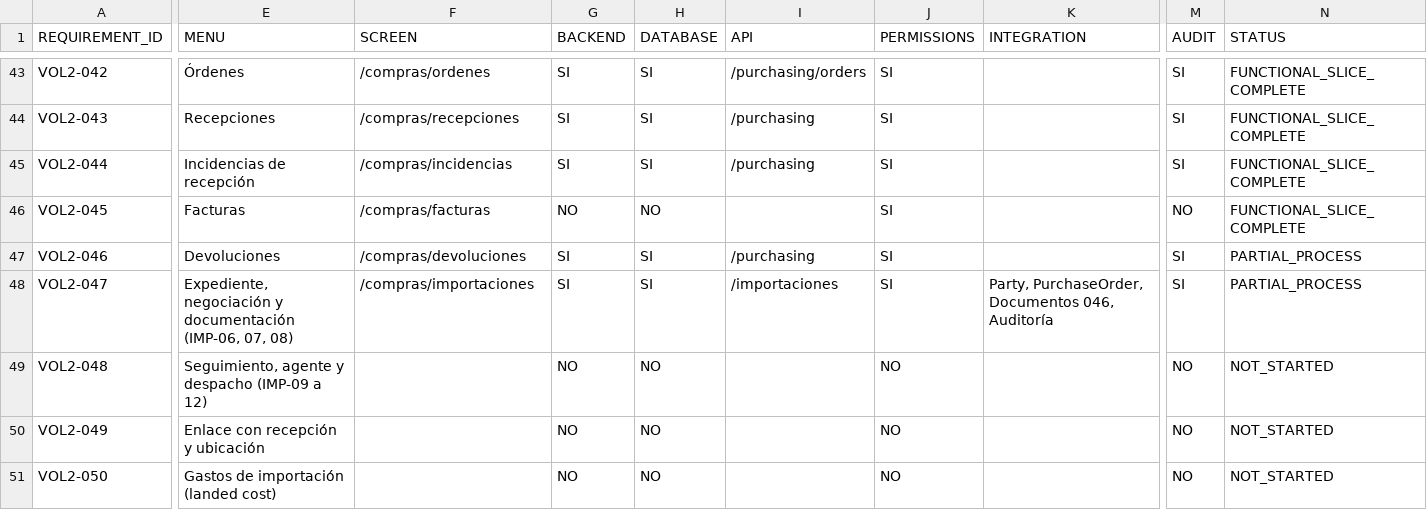
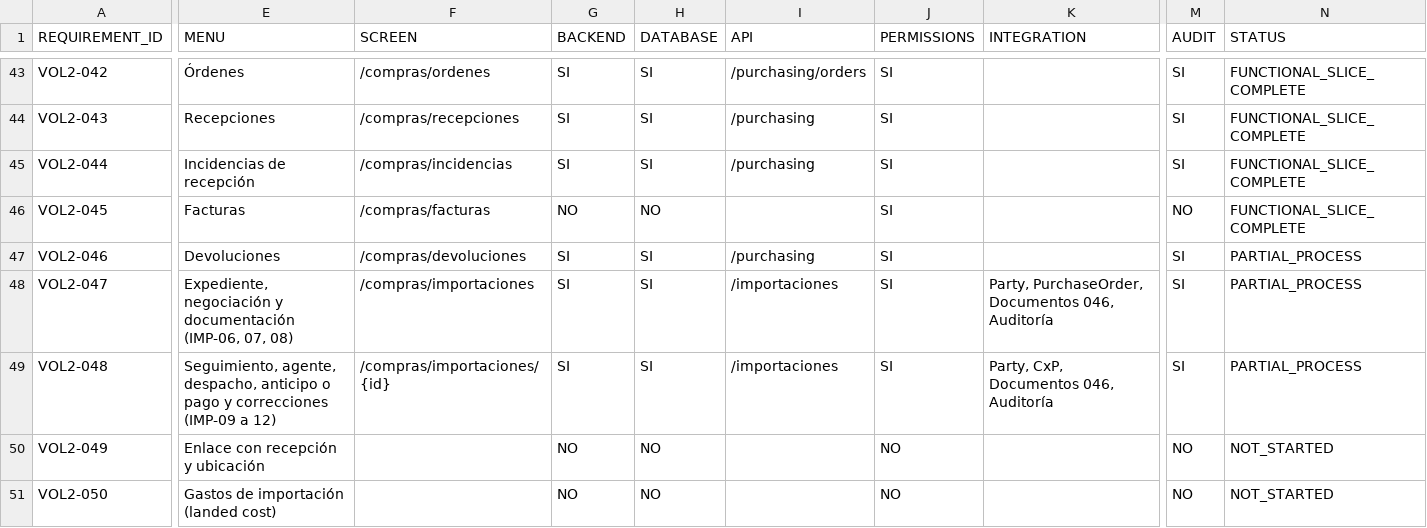
Before and after one commit to dvconsultores/kontrol, a CSV file: docs/roadmap/enterprise-application-completion/SPONSOR_APPLICATION_COVERAGE_MATRIX.csv, drawn as a sheet; only a part is shown, gaps mark what is left out; the diff covers the shown part only; the diff names each change by its address in the sheet, - before the commit and + after, or states it on an @@ line.

```diff
--- a/docs/roadmap/enterprise-application-completion/SPONSOR_APPLICATION_COVERAGE_MATRIX.csv
+++ b/docs/roadmap/enterprise-application-completion/SPONSOR_APPLICATION_COVERAGE_MATRIX.csv
-E49 (MENU): Seguimiento, agente y despacho (IMP-09 a…
+E49 (MENU): Seguimiento, agente, despacho, anticipo o pago y correcciones (IMP-09 a…
-F49 (SCREEN): (empty)
+F49 (SCREEN): /compras/importaciones/{id}
-G49 (BACKEND): NO
+G49 (BACKEND): SI
-H49 (DATABASE): NO
+H49 (DATABASE): SI
-I49 (API): (empty)
+I49 (API): /importaciones
-J49 (PERMISSIONS): NO
+J49 (PERMISSIONS): SI
-K49 (INTEGRATION): (empty)
+K49 (INTEGRATION): Party, CxP, Documentos 046, Auditoría
-M49 (AUDIT): NO
+M49 (AUDIT): SI
-N49 (STATUS): NOT_STARTED
+N49 (STATUS): PARTIAL_PROCESS
```
Also changed, not shown: 3 edited cells elsewhere in this file, 9 other files.
